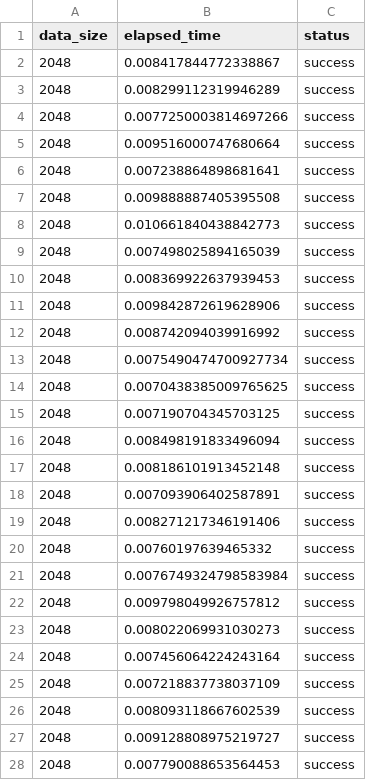
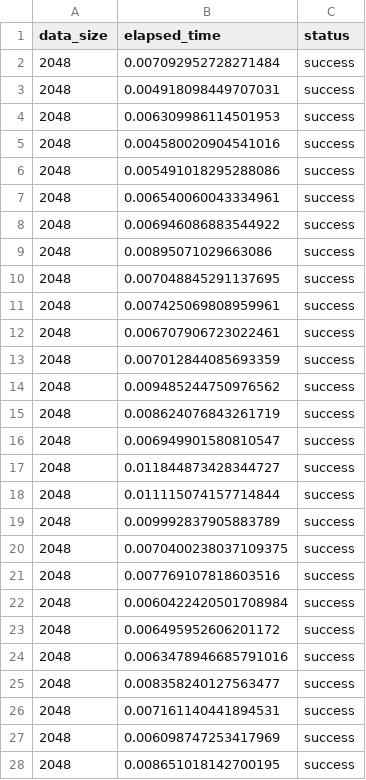
Before and after one commit to AndreevAA/protocol-for-aggregation-of-different-types-of-data-transmission-channels, a CSV file: src/stats.csv, drawn as a sheet; only a part is shown; the diff covers the shown part only.

```diff
--- a/src/stats.csv
+++ b/src/stats.csv
@@ -1,28 +1,28 @@
 data_size,elapsed_time,status
-2048,0.008417844772338867,success
-2048,0.008299112319946289,success
-2048,0.0077250003814697266,success
-2048,0.009516000747680664,success
-2048,0.007238864898681641,success
-2048,0.009888887405395508,success
-2048,0.010661840438842773,success
-2048,0.007498025894165039,success
-2048,0.008369922637939453,success
-2048,0.009842872619628906,success
-2048,0.008742094039916992,success
-2048,0.0075490474700927734,success
-2048,0.0070438385009765625,success
-2048,0.007190704345703125,success
-2048,0.008498191833496094,success
-2048,0.008186101913452148,success
-2048,0.007093906402587891,success
-2048,0.008271217346191406,success
-2048,0.00760197639465332,success
-2048,0.0076749324798583984,success
-2048,0.009798049926757812,success
-2048,0.008022069931030273,success
-2048,0.007456064224243164,success
-2048,0.007218837738037109,success
-2048,0.008093118667602539,success
-2048,0.009128808975219727,success
-2048,0.007790088653564453,success
+2048,0.007092952728271484,success
+2048,0.004918098449707031,success
+2048,0.006309986114501953,success
+2048,0.004580020904541016,success
+2048,0.005491018295288086,success
+2048,0.006540060043334961,success
+2048,0.006946086883544922,success
+2048,0.00895071029663086,success
+2048,0.007048845291137695,success
+2048,0.007425069808959961,success
+2048,0.006707906723022461,success
+2048,0.007012844085693359,success
+2048,0.009485244750976562,success
+2048,0.008624076843261719,success
+2048,0.006949901580810547,success
+2048,0.011844873428344727,success
+2048,0.011115074157714844,success
+2048,0.009992837905883789,success
+2048,0.0070400238037109375,success
+2048,0.007769107818603516,success
+2048,0.0060422420501708984,success
+2048,0.006495952606201172,success
+2048,0.0063478946685791016,success
+2048,0.008358240127563477,success
+2048,0.007161140441894531,success
+2048,0.006098747253417969,success
+2048,0.008651018142700195,success
```
Also changed, not shown: 23 edited cells elsewhere in this file, 2 other files.
